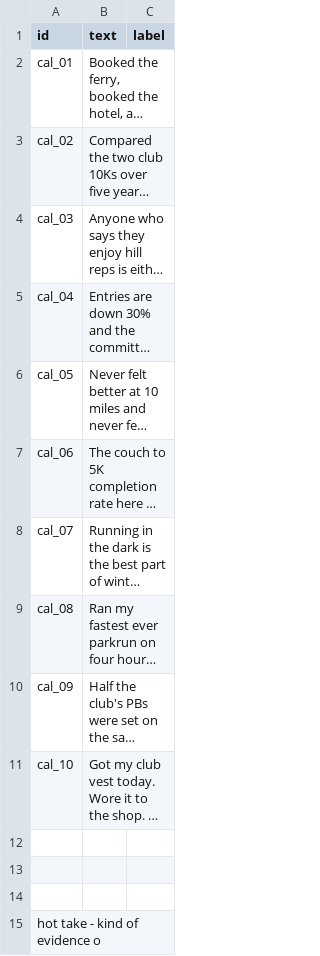
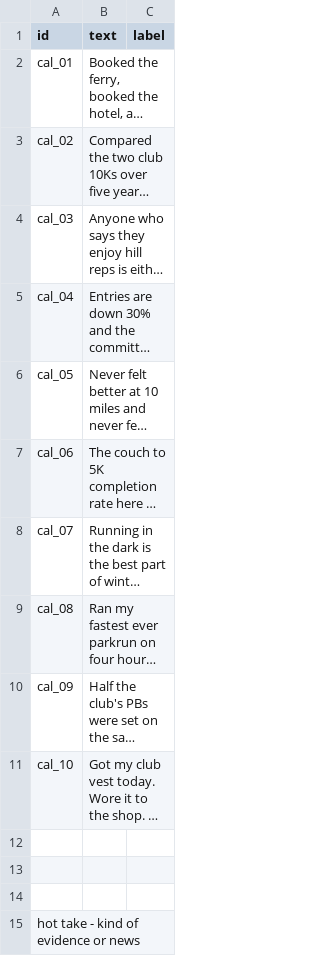
Before and after one commit to Anuj-Khadka/ai201-project3-takemeter-starter-v2026, a CSV file: data/calibration_ten.csv, drawn as a sheet; long unchanged cells end in …; the diff names each change by its address in the sheet, - before the commit and + after, or states it on an @@ line.

Commit message:
Oct 14, 2026, 9:53 PM

```diff
--- a/data/calibration_ten.csv
+++ b/data/calibration_ten.csv
-A15 (id): hot take - kind of evidence o
+A15 (id): hot take - kind of evidence or news
```
